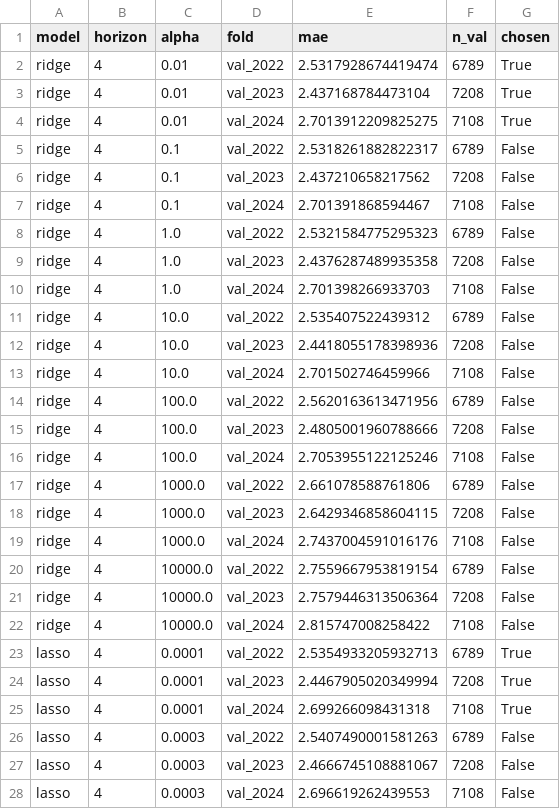
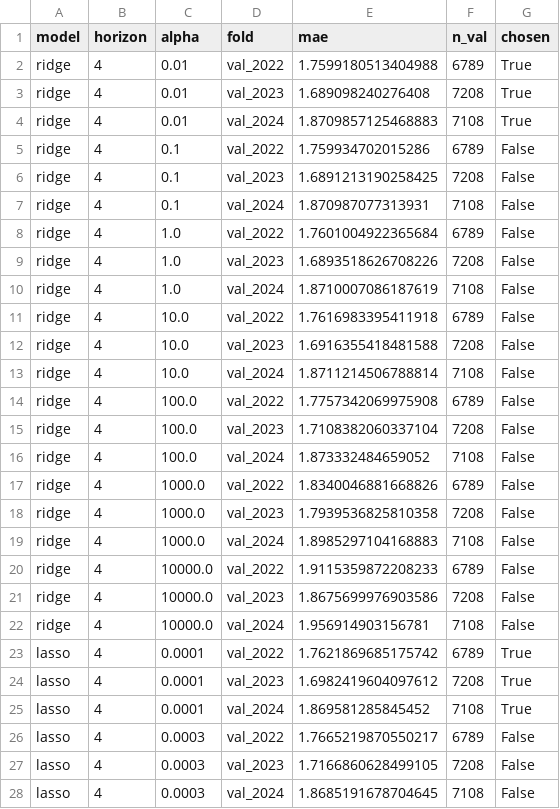
Before and after one commit to samichi-rungta/fashion-trends-forcasting, a CSV file: results/google_trends/tuning_results.csv, drawn as a sheet; only a part is shown; the diff covers the shown part only.

```diff
--- a/results/google_trends/tuning_results.csv
+++ b/results/google_trends/tuning_results.csv
@@ -1,28 +1,28 @@
 model,horizon,alpha,fold,mae,n_val,chosen
-ridge,4,0.01,val_2022,2.5317928674419474,6789,True
-ridge,4,0.01,val_2023,2.437168784473104,7208,True
-ridge,4,0.01,val_2024,2.7013912209825275,7108,True
-ridge,4,0.1,val_2022,2.5318261882822317,6789,False
-ridge,4,0.1,val_2023,2.437210658217562,7208,False
-ridge,4,0.1,val_2024,2.701391868594467,7108,False
-ridge,4,1.0,val_2022,2.5321584775295323,6789,False
-ridge,4,1.0,val_2023,2.4376287489935358,7208,False
-ridge,4,1.0,val_2024,2.701398266933703,7108,False
-ridge,4,10.0,val_2022,2.535407522439312,6789,False
-ridge,4,10.0,val_2023,2.4418055178398936,7208,False
-ridge,4,10.0,val_2024,2.701502746459966,7108,False
-ridge,4,100.0,val_2022,2.5620163613471956,6789,False
-ridge,4,100.0,val_2023,2.4805001960788666,7208,False
-ridge,4,100.0,val_2024,2.7053955122125246,7108,False
-ridge,4,1000.0,val_2022,2.661078588761806,6789,False
-ridge,4,1000.0,val_2023,2.6429346858604115,7208,False
-ridge,4,1000.0,val_2024,2.7437004591016176,7108,False
-ridge,4,10000.0,val_2022,2.7559667953819154,6789,False
-ridge,4,10000.0,val_2023,2.7579446313506364,7208,False
-ridge,4,10000.0,val_2024,2.815747008258422,7108,False
-lasso,4,0.0001,val_2022,2.5354933205932713,6789,True
-lasso,4,0.0001,val_2023,2.4467905020349994,7208,True
-lasso,4,0.0001,val_2024,2.699266098431318,7108,True
-lasso,4,0.0003,val_2022,2.5407490001581263,6789,False
-lasso,4,0.0003,val_2023,2.4666745108881067,7208,False
-lasso,4,0.0003,val_2024,2.696619262439553,7108,False
+ridge,4,0.01,val_2022,1.7599180513404988,6789,True
+ridge,4,0.01,val_2023,1.689098240276408,7208,True
+ridge,4,0.01,val_2024,1.8709857125468883,7108,True
+ridge,4,0.1,val_2022,1.759934702015286,6789,False
+ridge,4,0.1,val_2023,1.6891213190258425,7208,False
+ridge,4,0.1,val_2024,1.870987077313931,7108,False
+ridge,4,1.0,val_2022,1.7601004922365684,6789,False
+ridge,4,1.0,val_2023,1.6893518626708226,7208,False
+ridge,4,1.0,val_2024,1.8710007086187619,7108,False
+ridge,4,10.0,val_2022,1.7616983395411918,6789,False
+ridge,4,10.0,val_2023,1.6916355418481588,7208,False
+ridge,4,10.0,val_2024,1.8711214506788814,7108,False
+ridge,4,100.0,val_2022,1.7757342069975908,6789,False
+ridge,4,100.0,val_2023,1.7108382060337104,7208,False
+ridge,4,100.0,val_2024,1.873332484659052,7108,False
+ridge,4,1000.0,val_2022,1.8340046881668826,6789,False
+ridge,4,1000.0,val_2023,1.7939536825810358,7208,False
+ridge,4,1000.0,val_2024,1.8985297104168883,7108,False
+ridge,4,10000.0,val_2022,1.9115359872208233,6789,False
+ridge,4,10000.0,val_2023,1.8675699976903586,7208,False
+ridge,4,10000.0,val_2024,1.956914903156781,7108,False
+lasso,4,0.0001,val_2022,1.7621869685175742,6789,True
+lasso,4,0.0001,val_2023,1.6982419604097612,7208,True
+lasso,4,0.0001,val_2024,1.869581285845452,7108,True
+lasso,4,0.0003,val_2022,1.7665219870550217,6789,False
+lasso,4,0.0003,val_2023,1.7166860628499105,7208,False
+lasso,4,0.0003,val_2024,1.8685191678704645,7108,False
```
Also changed, not shown: 57 edited cells elsewhere in this file, results/google_trends/coefficients.csv, results/google_trends/coefficients_summary.csv, 12 other files.
